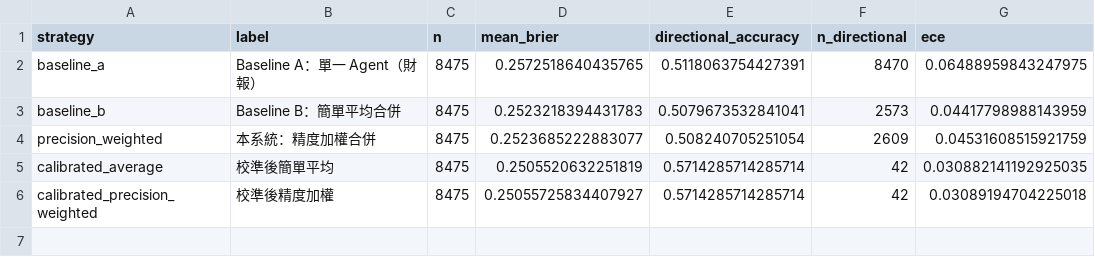
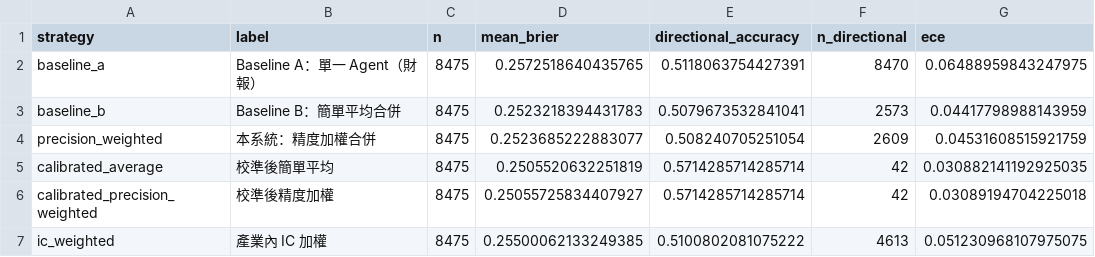
Before and after one commit to JamesLeeCY/precision-weighted-investment-agent, a CSV file: reports/finmind_pit/summary_metrics.csv, drawn as a sheet.

```diff
--- a/reports/finmind_pit/summary_metrics.csv
+++ b/reports/finmind_pit/summary_metrics.csv
@@ -6 +6,2 @@ calibrated_average,校準後簡單平均,8475,0.2505520632251819,0.5714285714285
 calibrated_precision_weighted,校準後精度加權,8475,0.25055725834407927,0.5714285714285714,42,0.03089194704225018
+ic_weighted,產業內 IC 加權,8475,0.25500062133249385,0.5100802081075222,4613,0.051230968107975075
```
Also changed, not shown: reports/finmind_pit/period_returns.csv, reports/finmind_pit/return_metrics.csv, 26 other files.
